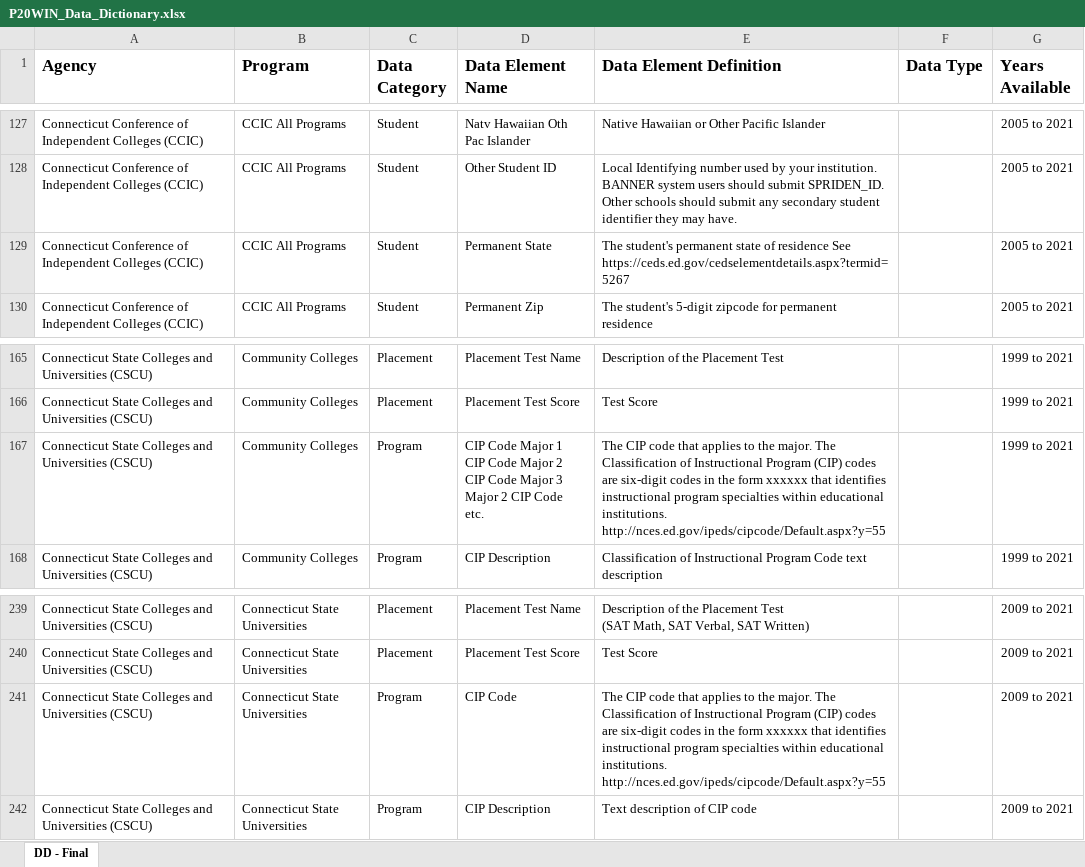
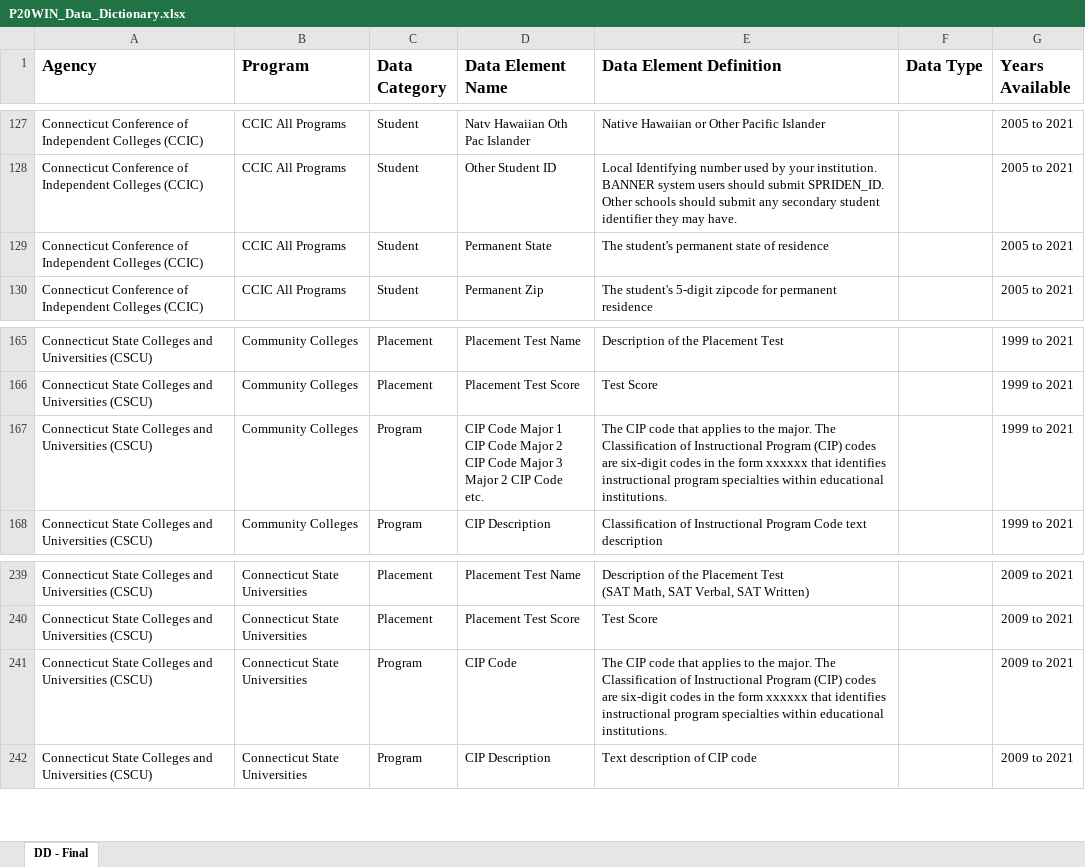
Before and after one commit to P20-WIN/Data-Dictionaries, an Excel workbook: P20 WIN Data Dictionary/P20WIN_Data_Dictionary.xlsx, sheet DD - Final, drawn as a sheet; only a part is shown, gaps mark what is left out; values as stored, in another font and other column widths than the file's, no borders; the diff covers the shown part only; the diff names each change by its address in the sheet, - before the commit and + after, or states it on an @@ line.

```diff
--- a/P20 WIN Data Dictionary/P20WIN_Data_Dictionary.xlsx (sheet DD - Final)
+++ b/P20 WIN Data Dictionary/P20WIN_Data_Dictionary.xlsx (sheet DD - Final)
-E129 (Data Element Definition): …of residence See https://ceds.ed.gov/cedselementdetails.aspx?termid=5267
+E129 (Data Element Definition): …of residence
-E167 (Data Element Definition): …educational institutions. http://nces.ed.gov/ipeds/cipcode/Default.aspx?y=55
+E167 (Data Element Definition): …educational institutions.
-E241 (Data Element Definition): …educational institutions. http://nces.ed.gov/ipeds/cipcode/Default.aspx?y=55
+E241 (Data Element Definition): …educational institutions.
```
Also changed, not shown: 9 edited cells elsewhere in this sheet, P20WIN_Data_Dictionary.xlsx, 4 other files.
